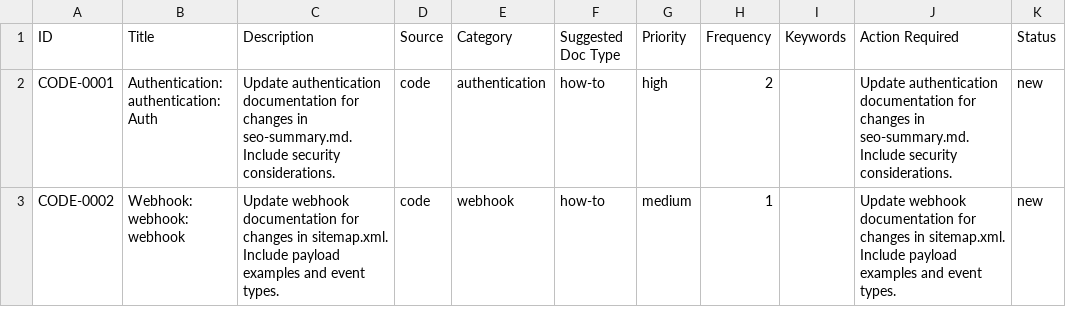
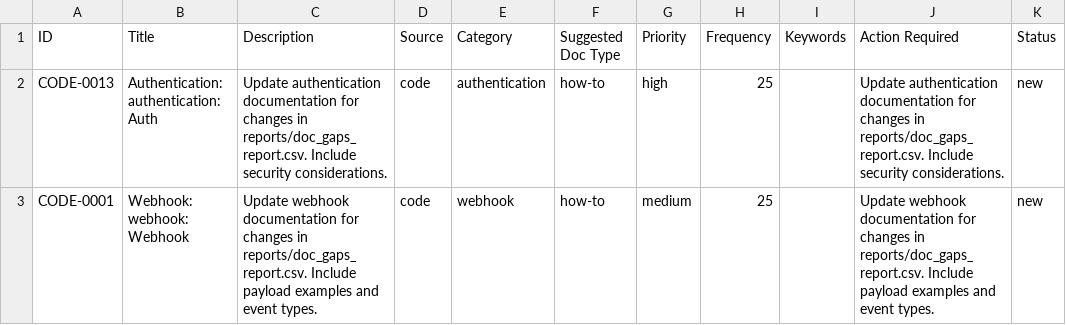
Before and after one commit to YevheniiaDolska/automated-docs-pipeline, a CSV file: reports/doc_gaps_report.csv, drawn as a sheet.

```diff
--- a/reports/doc_gaps_report.csv
+++ b/reports/doc_gaps_report.csv
@@ -1,3 +1,3 @@
 ID,Title,Description,Source,Category,Suggested Doc Type,Priority,Frequency,Keywords,Action Required,Status
-CODE-0001,Authentication: authentication: Auth,Update authentication documentation for changes in seo-summary.md. Include security considerations.,code,authentication,how-to,high,2,,Update authentication documentation for changes in seo-summary.md. Include security considerations.,new
-CODE-0002,Webhook: webhook: webhook,Update webhook documentation for changes in sitemap.xml. Include payload examples and event types.,code,webhook,how-to,medium,1,,Update webhook documentation for changes in sitemap.xml. Include payload examples and event types.,new
+CODE-0013,Authentication: authentication: Auth,Update authentication documentation for changes in reports/doc_gaps_report.csv. Include security considerations.,code,authentication,how-to,high,25,,Update authentication documentation for changes in reports/doc_gaps_report.csv. Include security considerations.,new
+CODE-0001,Webhook: webhook: Webhook,Update webhook documentation for changes in reports/doc_gaps_report.csv. Include payload examples and event types.,code,webhook,how-to,medium,25,,Update webhook documentation for changes in reports/doc_gaps_report.csv. Include payload examples and event types.,new
```
Also changed, not shown: 2 other files.
